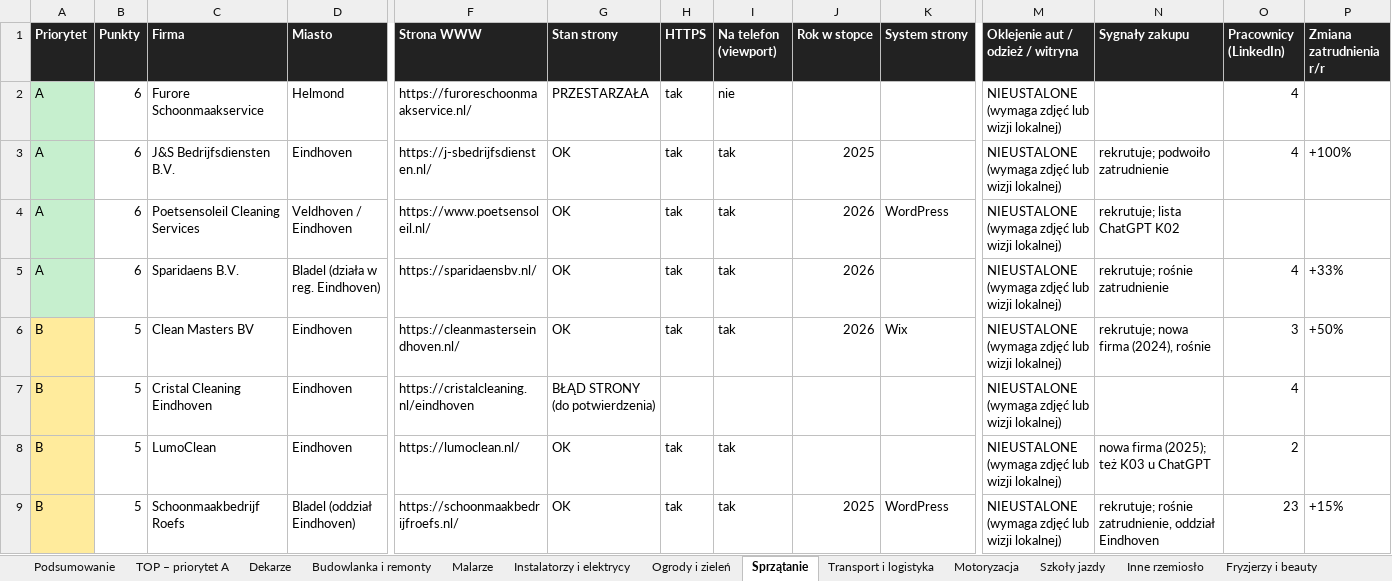
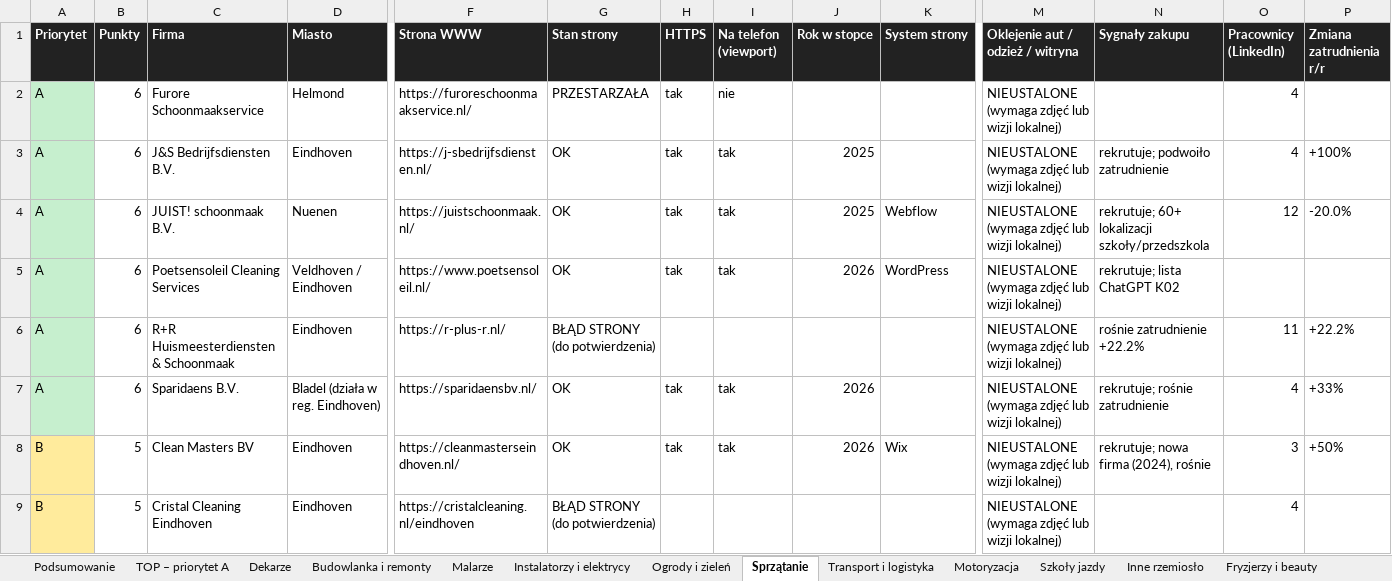
Before and after one commit to gwgrafik/gwgraphic, an Excel workbook: baza-klientow/baza-klientow.xlsx, sheet Sprzątanie, drawn as a sheet; only a part is shown, gaps mark what is left out; the shorter side is filled out with more unchanged rows; values as stored, in another font and other column widths than the file's, no borders; rows hold the shown columns only; the diff covers the shown part only; the diff names each change by its address in the sheet, - before the commit and + after, or states it on an @@ line.

```diff
--- a/baza-klientow/baza-klientow.xlsx (sheet Sprzątanie)
+++ b/baza-klientow/baza-klientow.xlsx (sheet Sprzątanie)
+row 4: A | 6 | JUIST! schoonmaak B.V. | Nuenen | https://juistschoonmaak.nl/ | OK | tak | tak | 2025 | Webflow | NIEUSTALONE (wymaga zdjęć lub wizji lokalnej) | rekrutuje; 60+ lokalizacji szkoły/przedszkola | 12 | -20.0%
+row 6: A | 6 | R+R Huismeesterdiensten & Schoonmaak | Eindhoven | https://r-plus-r.nl/ | BŁĄD STRONY (do potwierdzenia) |  |  |  |  | NIEUSTALONE (wymaga zdjęć lub wizji lokalnej) | rośnie zatrudnienie +22.2% | 11 | +22.2%
```
Also changed, not shown: 3 added rows elsewhere in this sheet, sheet Instalatorzy i elektrycy, sheet TOP – priorytet A, sheet Gastronomia, sheet Podsumowanie, sheet Inne rzemiosło, 8 other files.
